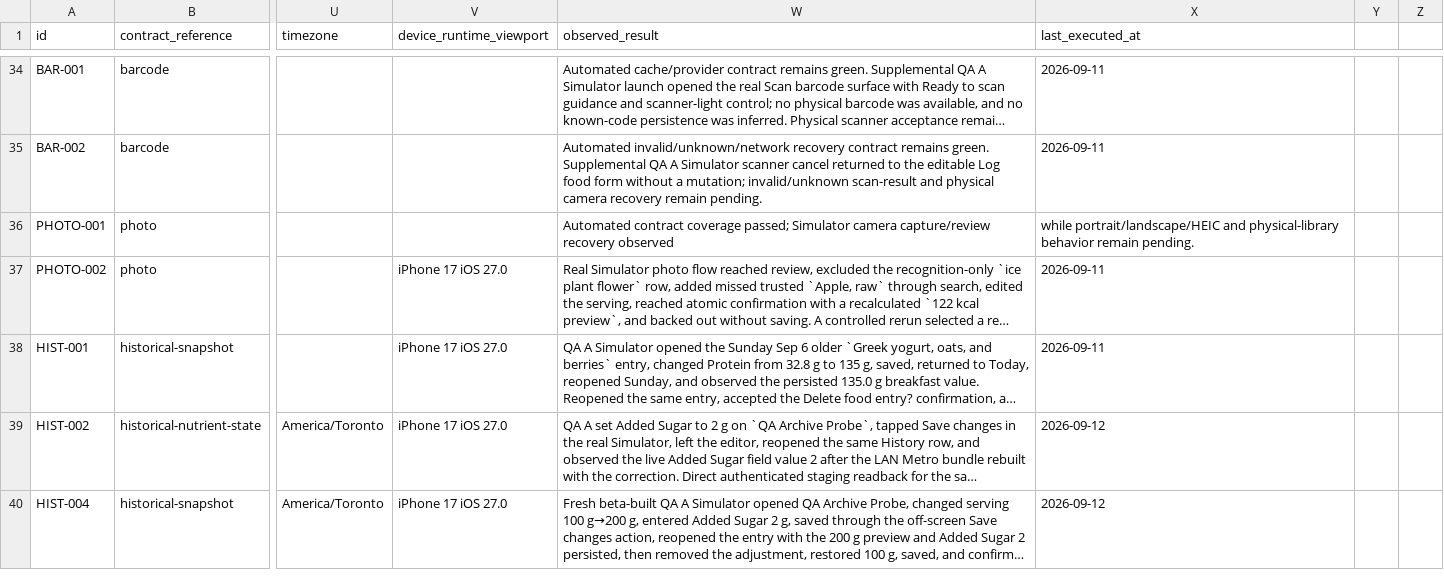
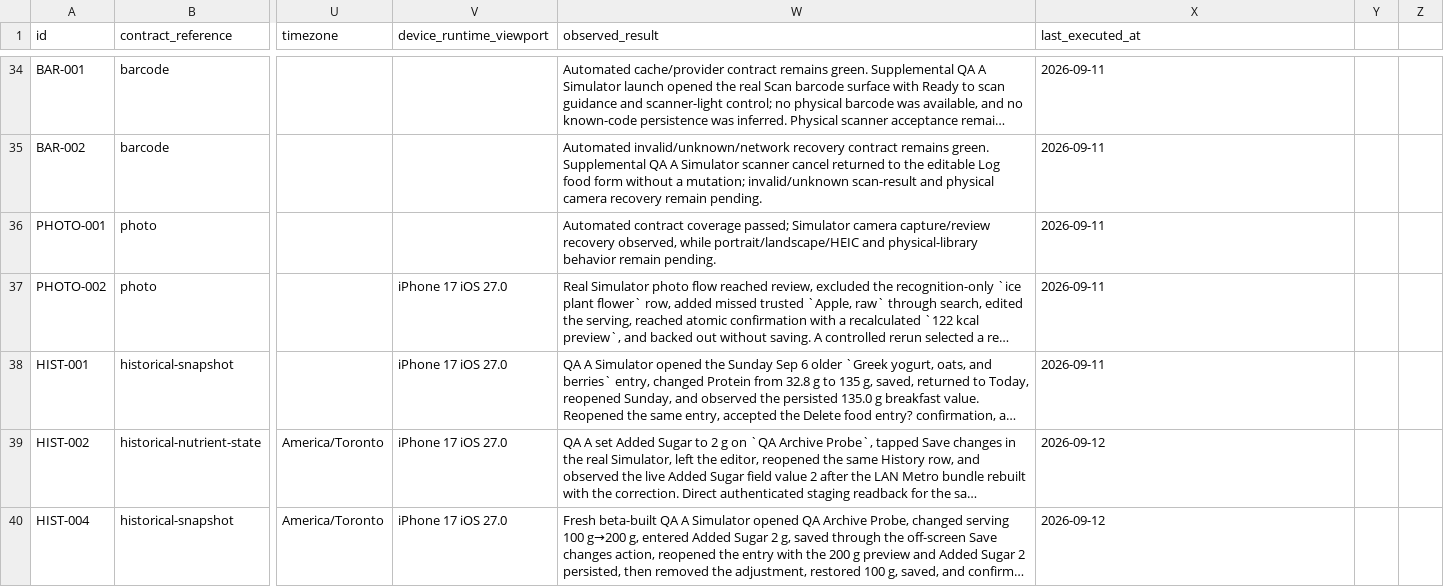
Before and after one commit to joshuaAryy/food-tracker, a CSV file: docs/superpowers/pre-phase-24-regression-matrix.csv, drawn as a sheet; only a part is shown, gaps mark what is left out; long unchanged cells end in …; the diff covers the shown part only; the diff names each change by its address in the sheet, - before the commit and + after, or states it on an @@ line.

Commit message:
docs: normalize regression evidence records

```diff
--- a/docs/superpowers/pre-phase-24-regression-matrix.csv
+++ b/docs/superpowers/pre-phase-24-regression-matrix.csv
-W36 (observed_result): …capture/review recovery observed
+W36 (observed_result): …capture/review recovery observed, while portrait/landscape/HEIC and physical-library behavior remain pending.
-X36 (last_executed_at): while portrait/landscape/HEIC and physical-library behavior remain pending.
+X36 (last_executed_at): 2026-09-11
```
Also changed, not shown: 14 edited cells elsewhere in this file, 2 other files.
